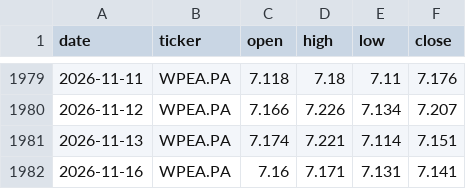
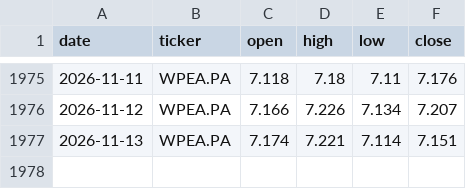
Before and after one commit to DonSanchitoo/pea_tracker, a CSV file: data/prices.csv, drawn as a sheet; only a part is shown, gaps mark what is left out; the diff covers the shown part only.

```diff
--- a/data/prices.csv
+++ b/data/prices.csv
@@ -1981,2 +1977 @@ date,ticker,open,high,low,close
 2026-11-13,WPEA.PA,7.174,7.221,7.114,7.151
-2026-11-16,WPEA.PA,7.16,7.171,7.131,7.141
```
Also changed, not shown: 1 added row and 5 removed rows elsewhere in this file, data/history.csv, 3 other files.
